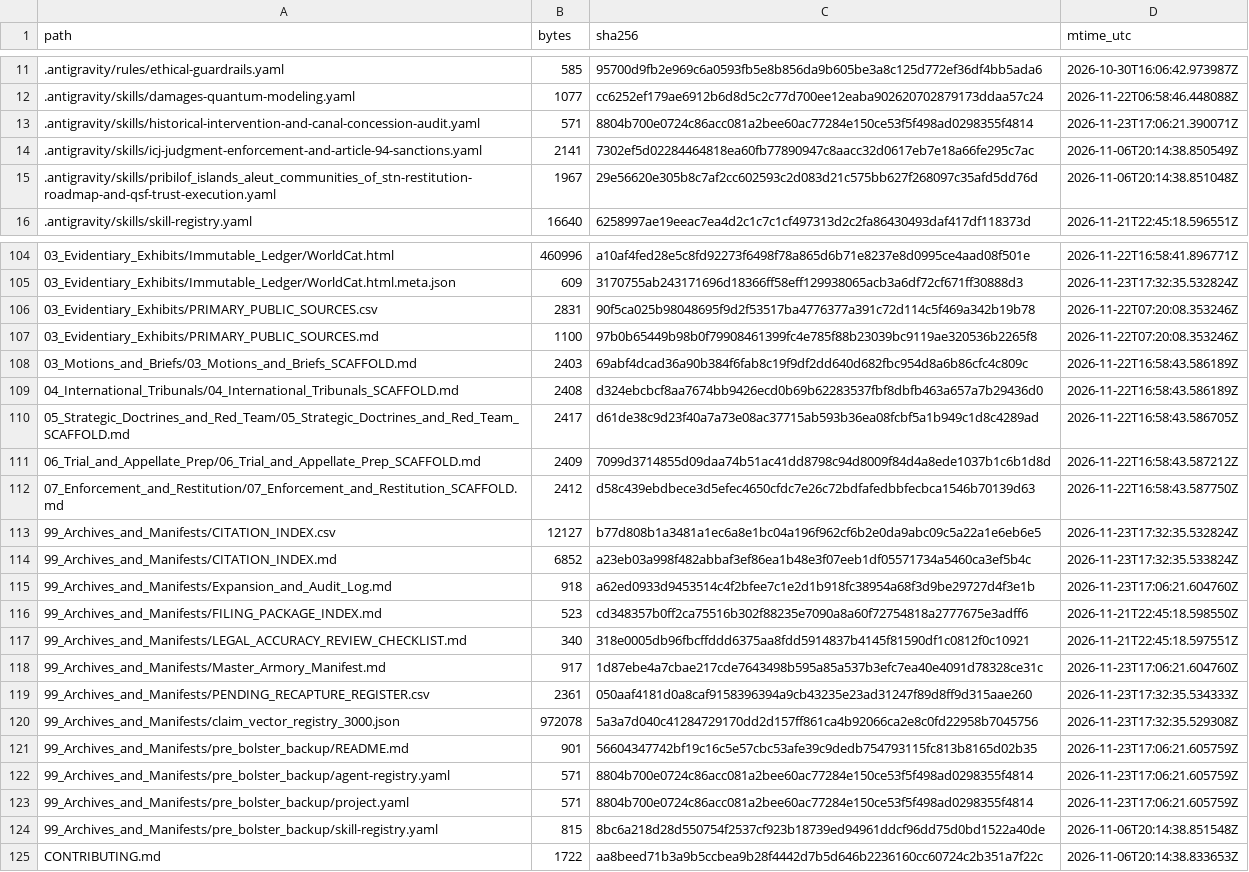
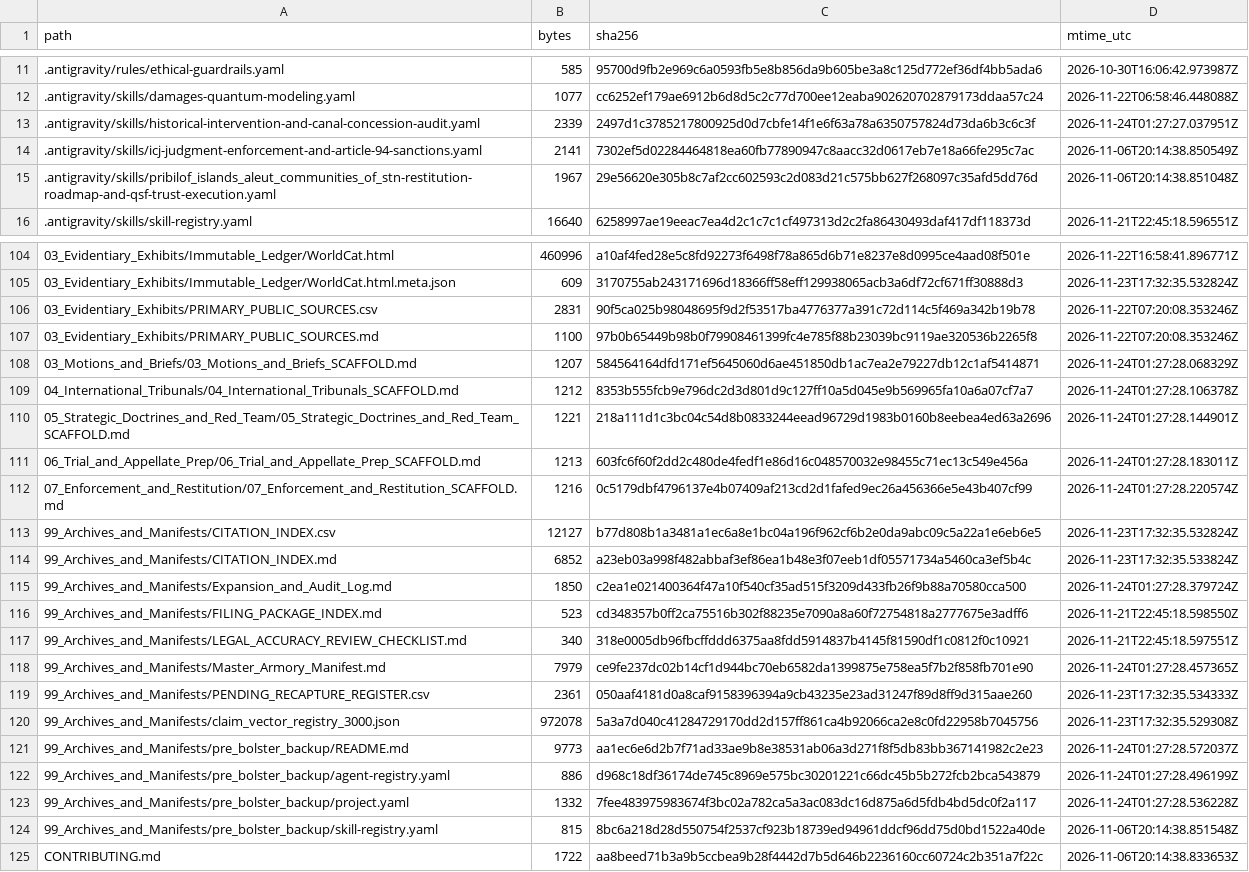
Before and after one commit to GlobalRestitutionAlliance/turtle-island-us-pribilof-islands-aleut-communities-of-st-master-litigation, a CSV file: 99_Archives_and_Manifests/MANIFEST_SHA256.csv, drawn as a sheet; only a part is shown, gaps mark what is left out; the diff covers the shown part only.

Commit message:
REVERTED DUE TO UNPROMPTED MASS J3WFICATED DATA CORRUPTION BY COMPROMISED BIASED LLM/ARTIFICIAL INTELLIGENCE MODELS

```diff
--- a/99_Archives_and_Manifests/MANIFEST_SHA256.csv
+++ b/99_Archives_and_Manifests/MANIFEST_SHA256.csv
@@ -12,3 +12,3 @@ path,bytes,sha256,mtime_utc
 .antigravity/skills/damages-quantum-modeling.yaml,1077,cc6252ef179ae6912b6d8d5c2c77d700ee12eaba902620702879173ddaa57c24,2026-11-22T06:58:46.448088Z
-.antigravity/skills/historical-intervention-and-canal-concession-audit.yaml,571,8804b700e0724c86acc081a2bee60ac77284e150ce53f5f498ad0298355f4814,2026-11-23T17:06:21.390071Z
+.antigravity/skills/historical-intervention-and-canal-concession-audit.yaml,2339,2497d1c3785217800925d0d7cbfe14f1e6f63a78a6350757824d73da6b3c6c3f,2026-11-24T01:27:27.037951Z
 .antigravity/skills/icj-judgment-enforcement-and-article-94-sanctions.yaml,2141,7302ef5d02284464818ea60fb77890947c8aacc32d0617eb7e18a66fe295c7ac,2026-11-06T20:14:38.850549Z
@@ -107,18 +107,18 @@ path,bytes,sha256,mtime_utc
 03_Evidentiary_Exhibits/PRIMARY_PUBLIC_SOURCES.md,1100,97b0b65449b98b0f79908461399fc4e785f88b23039bc9119ae320536b2265f8,2026-11-22T07:20:08.353246Z
-03_Motions_and_Briefs/03_Motions_and_Briefs_SCAFFOLD.md,2403,69abf4dcad36a90b384f6fab8c19f9df2dd640d682fbc954d8a6b86cfc4c809c,2026-11-22T16:58:43.586189Z
-04_International_Tribunals/04_International_Tribunals_SCAFFOLD.md,2408,d324ebcbcf8aa7674bb9426ecd0b69b62283537fbf8dbfb463a657a7b29436d0,2026-11-22T16:58:43.586189Z
-05_Strategic_Doctrines_and_Red_Team/05_Strategic_Doctrines_and_Red_Team_SCAFFOLD.md,2417,d61de38c9d23f40a7a73e08ac37715ab593b36ea08fcbf5a1b949c1d8c4289ad,2026-11-22T16:58:43.586705Z
-06_Trial_and_Appellate_Prep/06_Trial_and_Appellate_Prep_SCAFFOLD.md,2409,7099d3714855d09daa74b51ac41dd8798c94d8009f84d4a8ede1037b1c6b1d8d,2026-11-22T16:58:43.587212Z
-07_Enforcement_and_Restitution/07_Enforcement_and_Restitution_SCAFFOLD.md,2412,d58c439ebdbece3d5efec4650cfdc7e26c72bdfafedbbfecbca1546b70139d63,2026-11-22T16:58:43.587750Z
+03_Motions_and_Briefs/03_Motions_and_Briefs_SCAFFOLD.md,1207,584564164dfd171ef5645060d6ae451850db1ac7ea2e79227db12c1af5414871,2026-11-24T01:27:28.068329Z
+04_International_Tribunals/04_International_Tribunals_SCAFFOLD.md,1212,8353b555fcb9e796dc2d3d801d9c127ff10a5d045e9b569965fa10a6a07cf7a7,2026-11-24T01:27:28.106378Z
+05_Strategic_Doctrines_and_Red_Team/05_Strategic_Doctrines_and_Red_Team_SCAFFOLD.md,1221,218a111d1c3bc04c54d8b0833244eead96729d1983b0160b8eebea4ed63a2696,2026-11-24T01:27:28.144901Z
+06_Trial_and_Appellate_Prep/06_Trial_and_Appellate_Prep_SCAFFOLD.md,1213,603fc6f60f2dd2c480de4fedf1e86d16c048570032e98455c71ec13c549e456a,2026-11-24T01:27:28.183011Z
+07_Enforcement_and_Restitution/07_Enforcement_and_Restitution_SCAFFOLD.md,1216,0c5179dbf4796137e4b07409af213cd2d1fafed9ec26a456366e5e43b407cf99,2026-11-24T01:27:28.220574Z
 99_Archives_and_Manifests/CITATION_INDEX.csv,12127,b77d808b1a3481a1ec6a8e1bc04a196f962cf6b2e0da9abc09c5a22a1e6eb6e5,2026-11-23T17:32:35.532824Z
 99_Archives_and_Manifests/CITATION_INDEX.md,6852,a23eb03a998f482abbaf3ef86ea1b48e3f07eeb1df05571734a5460ca3ef5b4c,2026-11-23T17:32:35.533824Z
-99_Archives_and_Manifests/Expansion_and_Audit_Log.md,918,a62ed0933d9453514c4f2bfee7c1e2d1b918fc38954a68f3d9be29727d4f3e1b,2026-11-23T17:06:21.604760Z
+99_Archives_and_Manifests/Expansion_and_Audit_Log.md,1850,c2ea1e021400364f47a10f540cf35ad515f3209d433fb26f9b88a70580cca500,2026-11-24T01:27:28.379724Z
 99_Archives_and_Manifests/FILING_PACKAGE_INDEX.md,523,cd348357b0ff2ca75516b302f88235e7090a8a60f72754818a2777675e3adff6,2026-11-21T22:45:18.598550Z
 99_Archives_and_Manifests/LEGAL_ACCURACY_REVIEW_CHECKLIST.md,340,318e0005db96fbcffddd6375aa8fdd5914837b4145f81590df1c0812f0c10921,2026-11-21T22:45:18.597551Z
-99_Archives_and_Manifests/Master_Armory_Manifest.md,917,1d87ebe4a7cbae217cde7643498b595a85a537b3efc7ea40e4091d78328ce31c,2026-11-23T17:06:21.604760Z
+99_Archives_and_Manifests/Master_Armory_Manifest.md,7979,ce9fe237dc02b14cf1d944bc70eb6582da1399875e758ea5f7b2f858fb701e90,2026-11-24T01:27:28.457365Z
 99_Archives_and_Manifests/PENDING_RECAPTURE_REGISTER.csv,2361,050aaf4181d0a8caf9158396394a9cb43235e23ad31247f89d8ff9d315aae260,2026-11-23T17:32:35.534333Z
 99_Archives_and_Manifests/claim_vector_registry_3000.json,972078,5a3a7d040c41284729170dd2d157ff861ca4b92066ca2e8c0fd22958b7045756,2026-11-23T17:32:35.529308Z
-99_Archives_and_Manifests/pre_bolster_backup/README.md,901,56604347742bf19c16c5e57cbc53afe39c9dedb754793115fc813b8165d02b35,2026-11-23T17:06:21.605759Z
-99_Archives_and_Manifests/pre_bolster_backup/agent-registry.yaml,571,8804b700e0724c86acc081a2bee60ac77284e150ce53f5f498ad0298355f4814,2026-11-23T17:06:21.605759Z
-99_Archives_and_Manifests/pre_bolster_backup/project.yaml,571,8804b700e0724c86acc081a2bee60ac77284e150ce53f5f498ad0298355f4814,2026-11-23T17:06:21.605759Z
+99_Archives_and_Manifests/pre_bolster_backup/README.md,9773,aa1ec6e6d2b7f71ad33ae9b8e38531ab06a3d271f8f5db83bb367141982c2e23,2026-11-24T01:27:28.572037Z
+99_Archives_and_Manifests/pre_bolster_backup/agent-registry.yaml,886,d968c18df36174de745c8969e575bc30201221c66dc45b5b272fcb2bca543879,2026-11-24T01:27:28.496199Z
+99_Archives_and_Manifests/pre_bolster_backup/project.yaml,1332,7fee483975983674f3bc02a782ca5a3ac083dc16d875a6d5fdb4bd5dc0f2a117,2026-11-24T01:27:28.536228Z
 99_Archives_and_Manifests/pre_bolster_backup/skill-registry.yaml,815,8bc6a218d28d550754f2537cf923b18739ed94961ddcf96dd75d0bd1522a40de,2026-11-06T20:14:38.851548Z
```
Also changed, not shown: 77 edited cells elsewhere in this file, 37 other files.
